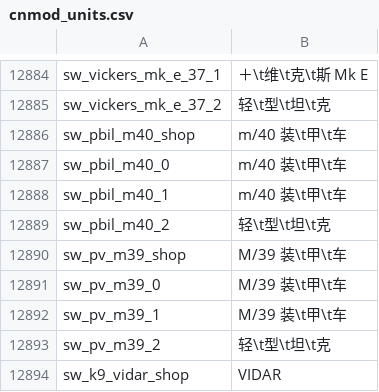
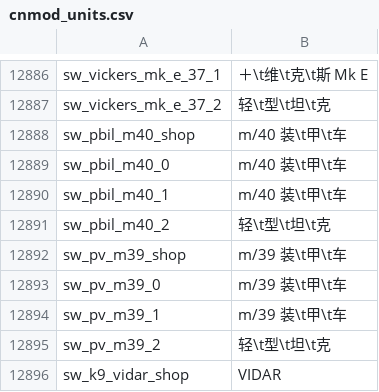
Before and after one commit to 1095368180/warthunder-improved-chinese-localisation, a CSV file: cnmod_units.csv, drawn as a sheet; only a part is shown, gaps mark what is left out; the diff covers the shown part only.

```diff
--- a/cnmod_units.csv
+++ b/cnmod_units.csv
@@ -14743,5 +14745,5 @@ sw_pbil_m40_1;m/40 装\t甲\t车
 sw_pbil_m40_2;轻\t型\t坦\t克
-sw_pv_m39_shop;M/39 装\t甲\t车
-sw_pv_m39_0;M/39 装\t甲\t车
-sw_pv_m39_1;M/39 装\t甲\t车
+sw_pv_m39_shop;m/39 装\t甲\t车
+sw_pv_m39_0;m/39 装\t甲\t车
+sw_pv_m39_1;m/39 装\t甲\t车
 sw_pv_m39_2;轻\t型\t坦\t克
```
Also changed, not shown: 10 added rows and 9 edited cells elsewhere in this file, cnmod_infantry_weapons.csv, cnmod_units_modifications.csv, 1 other file.
